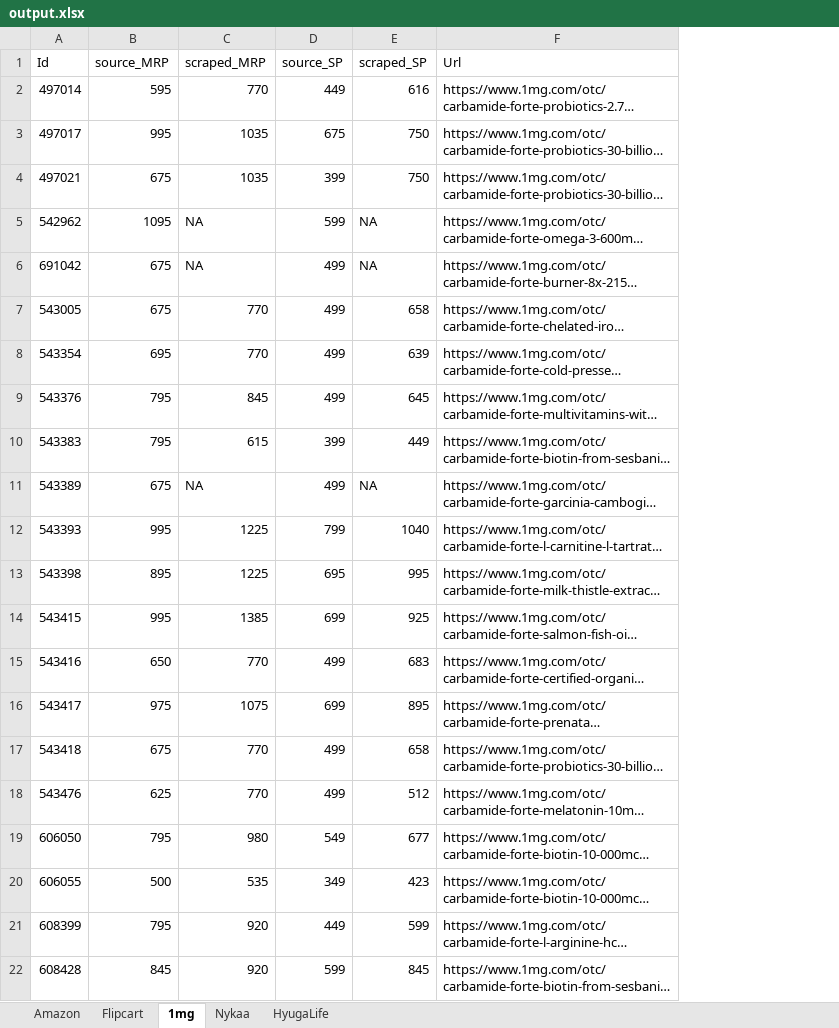
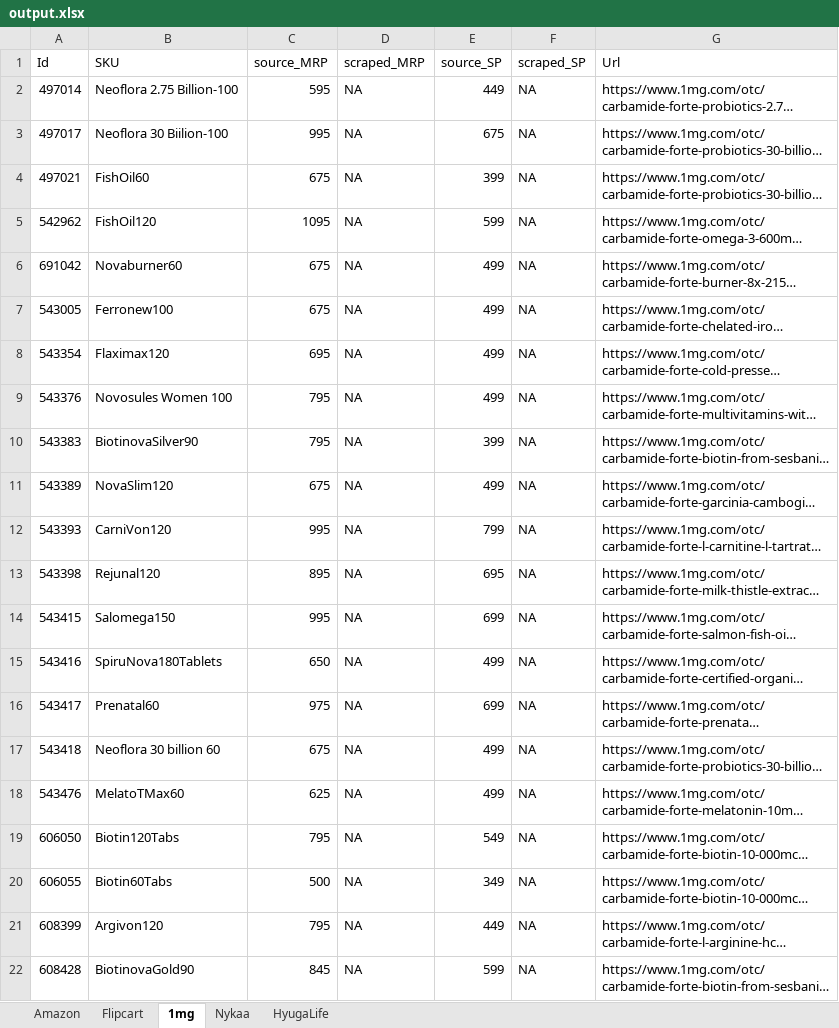
Before and after one commit to AsyncXeNo/price-monitoring, an Excel workbook: data/output.xlsx, sheet 1mg, drawn as a sheet; only a part is shown; long unchanged cells end in …; values as stored, in another font and other column widths than the file's, no cell formats; addresses are those after the commit; the diff covers the shown part only; the diff names each change by its address in the sheet, - before the commit and + after, or states it on an @@ line.

```diff
--- a/data/output.xlsx (sheet 1mg)
+++ b/data/output.xlsx (sheet 1mg)
+column B (SKU), rows 2-22: Neoflora 2.75 Billion-100 | Neoflora 30 Biilion-100 | FishOil60 | FishOil120 | Novaburner60 | Ferronew100 | Flaximax120 | Novosules Women 100 | BiotinovaSilver90 | NovaSlim120 | CarniVon120 | Rejunal120 | Salomega150 | SpiruNova180Tablets | Prenatal60 | Neoflora 30 billion 60 | MelatoTMax60 | Biotin120Tabs | Biotin60Tabs | Argivon120 | BiotinovaGold90
-D2 (scraped_MRP): 770
+D2 (scraped_MRP): NA
-F2 (scraped_SP): 616
+F2 (scraped_SP): NA
-D3:D4 (scraped_MRP): 1035
+D3:D4 (scraped_MRP): NA
-F3:F4 (scraped_SP): 750
+F3:F4 (scraped_SP): NA
-D7:D8 (scraped_MRP): 770
+D7:D8 (scraped_MRP): NA
-F7 (scraped_SP): 658
+F7 (scraped_SP): NA
-F8 (scraped_SP): 639
+F8 (scraped_SP): NA
-D9 (scraped_MRP): 845
+D9 (scraped_MRP): NA
-F9 (scraped_SP): 645
+F9 (scraped_SP): NA
-D10 (scraped_MRP): 615
+D10 (scraped_MRP): NA
-F10 (scraped_SP): 449
+F10 (scraped_SP): NA
-D12:D13 (scraped_MRP): 1225
+D12:D13 (scraped_MRP): NA
-F12 (scraped_SP): 1040
+F12 (scraped_SP): NA
-F13 (scraped_SP): 995
+F13 (scraped_SP): NA
-D14 (scraped_MRP): 1385
+D14 (scraped_MRP): NA
-F14 (scraped_SP): 925
+F14 (scraped_SP): NA
-D15 (scraped_MRP): 770
+D15 (scraped_MRP): NA
-F15 (scraped_SP): 683
+F15 (scraped_SP): NA
-D16 (scraped_MRP): 1075
+D16 (scraped_MRP): NA
-F16 (scraped_SP): 895
+F16 (scraped_SP): NA
-D17:D18 (scraped_MRP): 770
+D17:D18 (scraped_MRP): NA
-F17 (scraped_SP): 658
+F17 (scraped_SP): NA
-F18 (scraped_SP): 512
+F18 (scraped_SP): NA
-D19 (scraped_MRP): 980
+D19 (scraped_MRP): NA
-F19 (scraped_SP): 677
+F19 (scraped_SP): NA
-D20 (scraped_MRP): 535
+D20 (scraped_MRP): NA
-F20 (scraped_SP): 423
+F20 (scraped_SP): NA
-D21:D22 (scraped_MRP): 920
+D21:D22 (scraped_MRP): NA
-F21 (scraped_SP): 599
+F21 (scraped_SP): NA
-F22 (scraped_SP): 845
+F22 (scraped_SP): NA
```
Also changed, not shown: 146 edited cells elsewhere in this sheet, sheet Amazon, sheet Flipcart, sheet HyugaLife, sheet Nykaa, cell formats, 7 other files.
